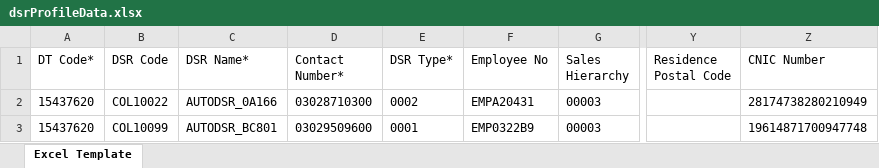
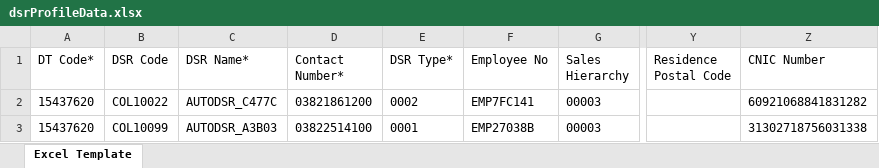
Before and after one commit to hadiimran00/ExcelGenerator, an Excel workbook: ResourcesBD/dsrProfileData.xlsx, sheet Excel Template, drawn as a sheet; only a part is shown, gaps mark what is left out; values as stored, in another font and other column widths than the file's, no borders; the diff names each change by its address in the sheet, - before the commit and + after, or states it on an @@ line.

```diff
--- a/ResourcesBD/dsrProfileData.xlsx (sheet Excel Template)
+++ b/ResourcesBD/dsrProfileData.xlsx (sheet Excel Template)
-C2 (DSR Name*): AUTODSR_0A166
+C2 (DSR Name*): AUTODSR_C477C
-D2 (Contact Number*): 03028710300
+D2 (Contact Number*): 03821861200
-F2 (Employee No): EMPA20431
+F2 (Employee No): EMP7FC141
-Z2 (CNIC Number): 28174738280210949
+Z2 (CNIC Number): 60921068841831282
-C3 (DSR Name*): AUTODSR_BC801
+C3 (DSR Name*): AUTODSR_A3B03
-D3 (Contact Number*): 03029509600
+D3 (Contact Number*): 03822514100
-F3 (Employee No): EMP0322B9
+F3 (Employee No): EMP27038B
-Z3 (CNIC Number): 19614871700947748
+Z3 (CNIC Number): 31302718756031338
```
Also changed, not shown: ResourcesBD/UserBulkUpload.xlsx, ResourcesPK/ExcelTemplateForOutletCreation.xlsx, 42 other files.
